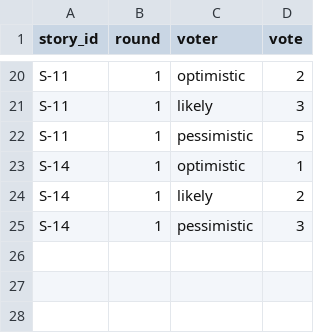
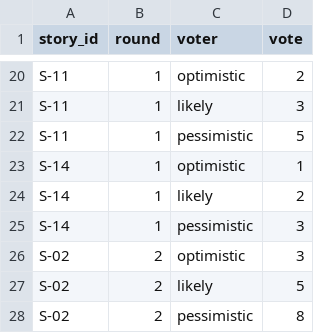
Before and after one commit to EduardST-coder/pm-2026-kn42-Stuha, a CSV file: lr08_poker/votes.csv, drawn as a sheet; only a part is shown, gaps mark what is left out.

Commit message:
Update votes.csv

```diff
--- a/lr08_poker/votes.csv
+++ b/lr08_poker/votes.csv
@@ -25 +25,4 @@ S-14,1,likely,2
 S-14,1,pessimistic,3
+S-02,2,optimistic,3
+S-02,2,likely,5
+S-02,2,pessimistic,8
```
